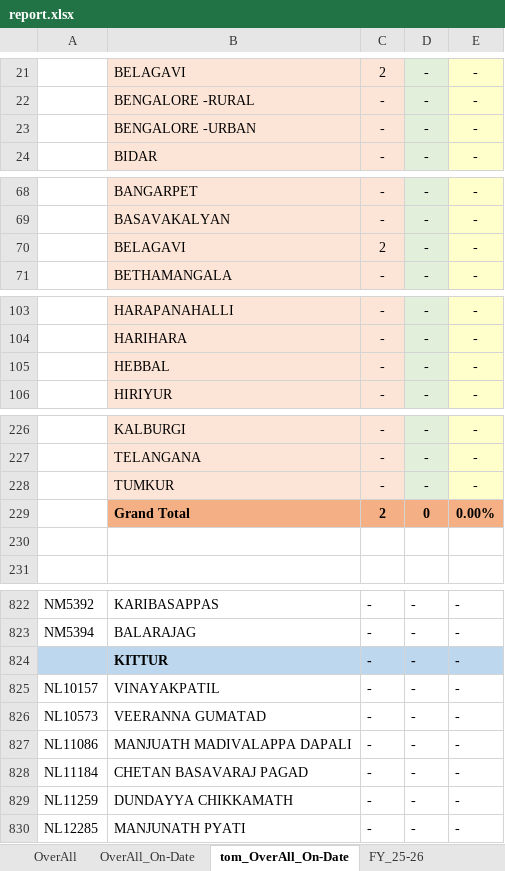
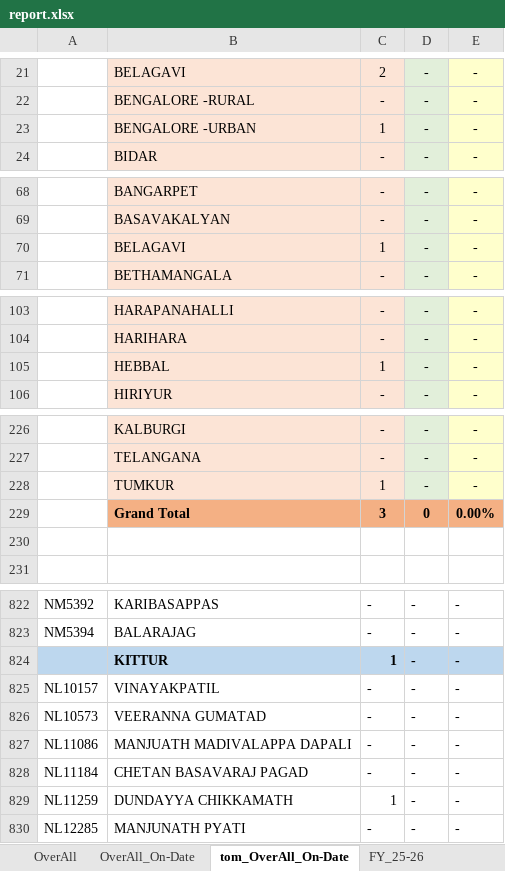
Before and after one commit to Raghunandan1157/Coll_Db, an Excel workbook: data/report.xlsx, sheet tom_OverAll_On-Date, drawn as a sheet; only a part is shown, gaps mark what is left out; values as stored, in another font and other column widths than the file's, no borders; the diff covers the shown part only; the diff names each change by its address in the sheet, - before the commit and + after, or states it on an @@ line.

```diff
--- a/data/report.xlsx (sheet tom_OverAll_On-Date)
+++ b/data/report.xlsx (sheet tom_OverAll_On-Date)
-C23: -
+C23: 1
-C70: 2
+C70: 1
-C105: -
+C105: 1
-C228: -
+C228: 1
-C229: 2
+C229: 3
-C824: -
+C824: 1
-C829: -
+C829: 1
```
Also changed, not shown: 19 edited cells elsewhere in this sheet, sheet OverAll, sheet FY_25-26, sheet OverAll_On-Date, sheet FY_25-26_On-Date, sheet tom_FY_25-26_On-Date, formulas that keep their value.
